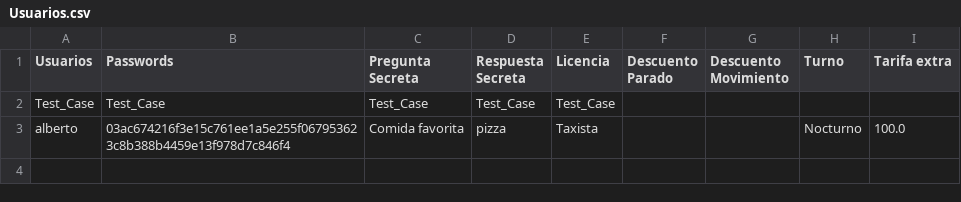
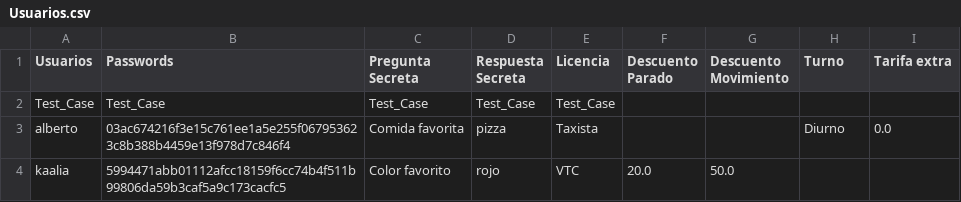
Before and after one commit to AI-School-F5-P3/Grupo-1---Taxi, a CSV file: Usuarios.csv, drawn as a sheet.

Commit message:
csv actualizado

```diff
--- a/Usuarios.csv
+++ b/Usuarios.csv
@@ -2,2 +2,3 @@ Usuarios,Passwords,Pregunta Secreta,Respuesta Secreta,Licencia,Descuento Parado,
  Test_Case, Test_Case, Test_Case, Test_Case, Test_Case,,,,
-alberto,03ac674216f3e15c761ee1a5e255f067953623c8b388b4459e13f978d7c846f4,Comida favorita,pizza,Taxista,,,Nocturno,100.0
+alberto,03ac674216f3e15c761ee1a5e255f067953623c8b388b4459e13f978d7c846f4,Comida favorita,pizza,Taxista,,,Diurno,0.0
+kaalia,5994471abb01112afcc18159f6cc74b4f511b99806da59b3caf5a9c173cacfc5,Color favorito,rojo,VTC,20.0,50.0,,
```
